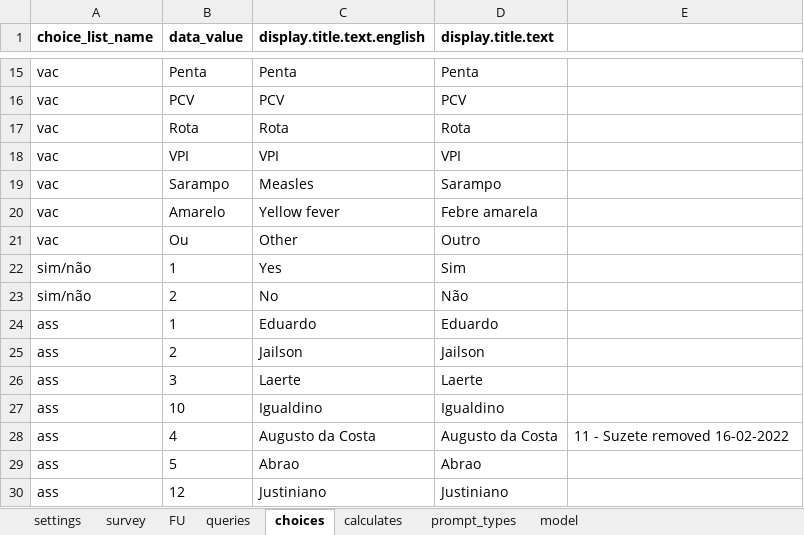
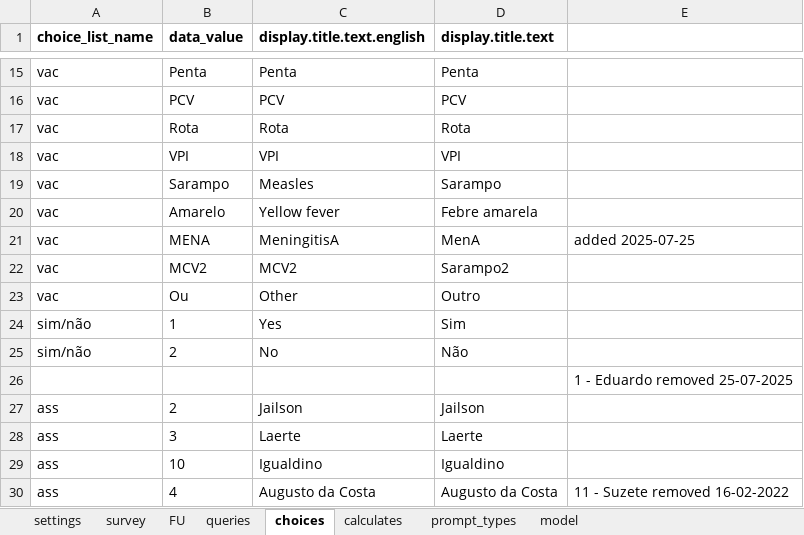
Before and after one commit to BandimHealthProject/MADtrial, an Excel workbook: app/config/tables/MADTRIAL_FU_PHONE/Forms/MADTRIAL_FU_PHONE/MADTRIAL_FU_PHONE.xlsx, sheet choices, drawn as a sheet; only a part is shown, gaps mark what is left out; the shorter side is filled out with more unchanged rows; values as stored, in another font and other column widths than the file's, no borders; removed rows and columns are numbered as before the commit, all else as after; the diff names each change by its address in the sheet, - before the commit and + after, or states it on an @@ line.

```diff
--- a/app/config/tables/MADTRIAL_FU_PHONE/Forms/MADTRIAL_FU_PHONE/MADTRIAL_FU_PHONE.xlsx (sheet choices)
+++ b/app/config/tables/MADTRIAL_FU_PHONE/Forms/MADTRIAL_FU_PHONE/MADTRIAL_FU_PHONE.xlsx (sheet choices)
+row 21: vac | MENA | MeningitisA | MenA | added 2025-07-25
+row 22: vac | MCV2 | MCV2 | Sarampo2
-row 24: ass | 1 | Eduardo | Eduardo
+row 26:  |  |  |  | 1 - Eduardo removed 25-07-2025
```
Also changed, not shown: sheet settings, app/config/tables/MADTRIAL_FU_SHORT/Forms/MADTRIAL_FU_SHORT/MADTRIAL_FU_SHORT.xlsx, 4 other files.
